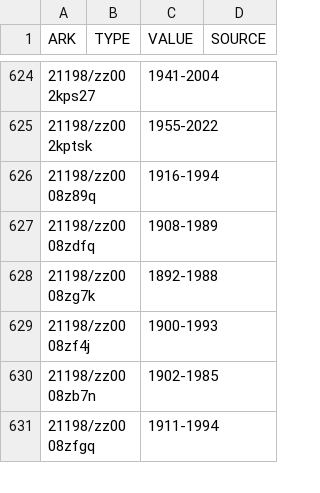
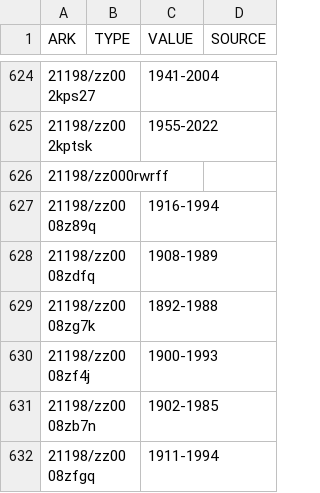
Before and after one commit to UCLALibrary/oral-history-staff-ui, a TSV file: migration_data/Chronological_period_covered.tsv, drawn as a sheet; only a part is shown, gaps mark what is left out; the diff names each change by its address in the sheet, - before the commit and + after, or states it on an @@ line.

```diff
--- a/migration_data/Chronological_period_covered.tsv
+++ b/migration_data/Chronological_period_covered.tsv
+row 626: 21198/zz000rwrff
```
Also changed, not shown: migration_data/Format_(Length,_pages).tsv, migration_data/Language.tsv, 10 other files.
